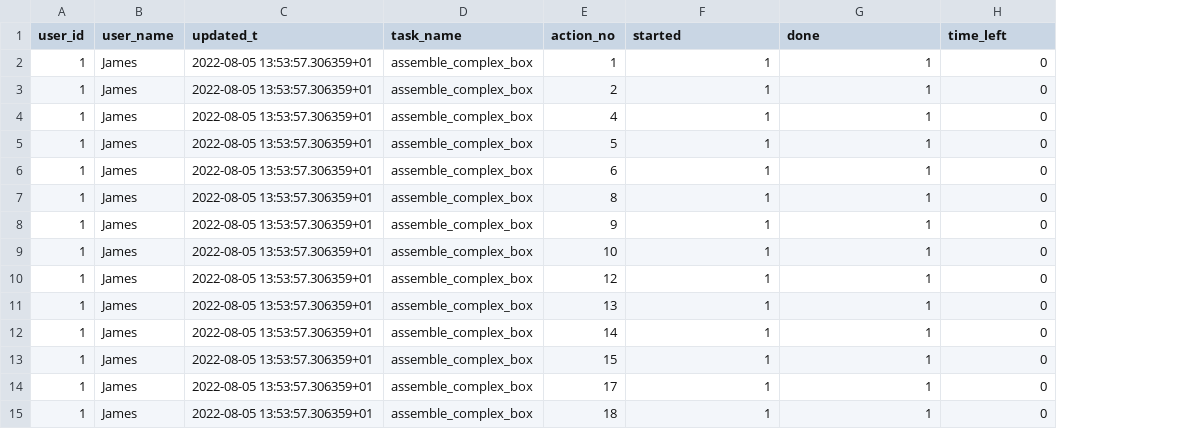
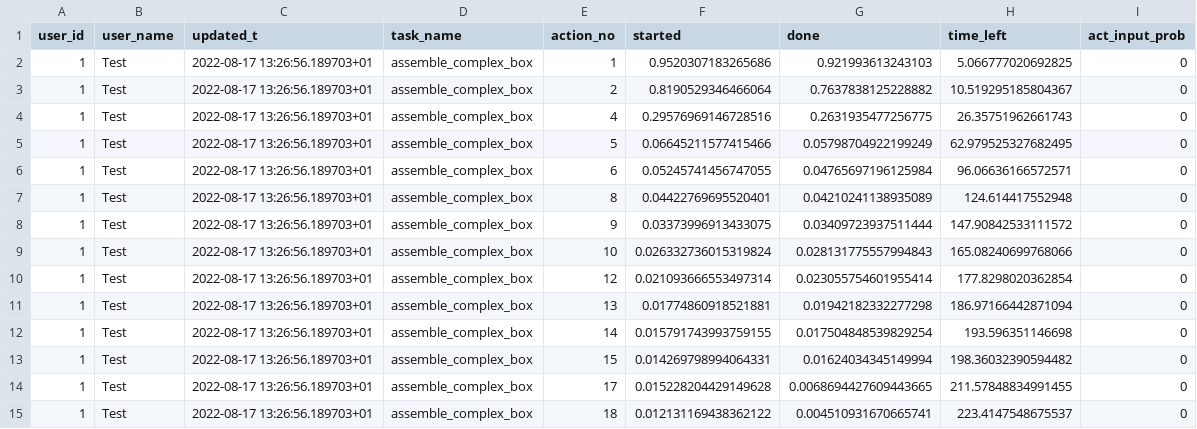
Before and after one commit to inte-R-action/multimodal_human_robot_collaboration, a CSV file: sam_nodes/scripts/postgresql/dump/future_action_predictions.csv, drawn as a sheet; only a part is shown; addresses are those after the commit; the diff covers the shown part only; the diff names each change by its address in the sheet, - before the commit and + after, or states it on an @@ line.

Commit message:
tool recognition and robot action added

```diff
--- a/sam_nodes/scripts/postgresql/dump/future_action_predictions.csv
+++ b/sam_nodes/scripts/postgresql/dump/future_action_predictions.csv
+column H (time_left), rows 2-15: 5.066777020692825 | 10.519295185804367 | 26.35751962661743 | 62.979525327682495 | 96.06636166572571 | 124.614417552948 | 147.90842533111572 | 165.08240699768066 | 177.8298020362854 | 186.97166442871094 | 193.596351146698 | 198.36032390594482 | 211.57848834991455 | 223.4147548675537
-I1: time_left
+I1: act_input_prob
-B2:B15 (user_name): James
+B2:B15 (user_name): Test
-C2:C15 (updated_t): 2022-08-05 13:53:57.306359+01
+C2:C15 (updated_t): 2022-08-17 13:26:56.189703+01
-F2 (started): 1
+F2 (started): 0.9520307183265686
-G2 (done): 1
+G2 (done): 0.921993613243103
-F3 (started): 1
+F3 (started): 0.8190529346466064
-G3 (done): 1
+G3 (done): 0.7637838125228882
-F4 (started): 1
+F4 (started): 0.29576969146728516
-G4 (done): 1
+G4 (done): 0.2631935477256775
-F5 (started): 1
+F5 (started): 0.06645211577415466
-G5 (done): 1
+G5 (done): 0.05798704922199249
-F6 (started): 1
+F6 (started): 0.05245741456747055
-G6 (done): 1
+G6 (done): 0.04765697196125984
-F7 (started): 1
+F7 (started): 0.04422769695520401
-G7 (done): 1
+G7 (done): 0.04210241138935089
-F8 (started): 1
+F8 (started): 0.03373996913433075
-G8 (done): 1
+G8 (done): 0.03409723937511444
-F9 (started): 1
+F9 (started): 0.026332736015319824
-G9 (done): 1
+G9 (done): 0.028131775557994843
-F10 (started): 1
+F10 (started): 0.021093666553497314
-G10 (done): 1
+G10 (done): 0.023055754601955414
-F11 (started): 1
+F11 (started): 0.01774860918521881
-G11 (done): 1
+G11 (done): 0.01942182332277298
-F12 (started): 1
+F12 (started): 0.015791743993759155
-G12 (done): 1
+G12 (done): 0.017504848539829254
-F13 (started): 1
+F13 (started): 0.014269798994064331
-G13 (done): 1
+G13 (done): 0.01624034345149994
-F14 (started): 1
+F14 (started): 0.015228204429149628
-G14 (done): 1
+G14 (done): 0.0068694427609443665
-F15 (started): 1
+F15 (started): 0.012131169438362122
-G15 (done): 1
+G15 (done): 0.004510931670665741
```
Also changed, not shown: 32 edited cells elsewhere in this file, 11 other files.
